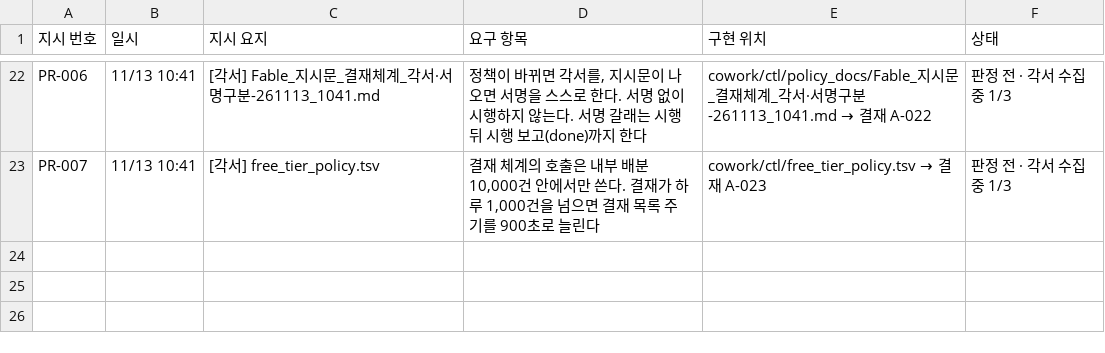
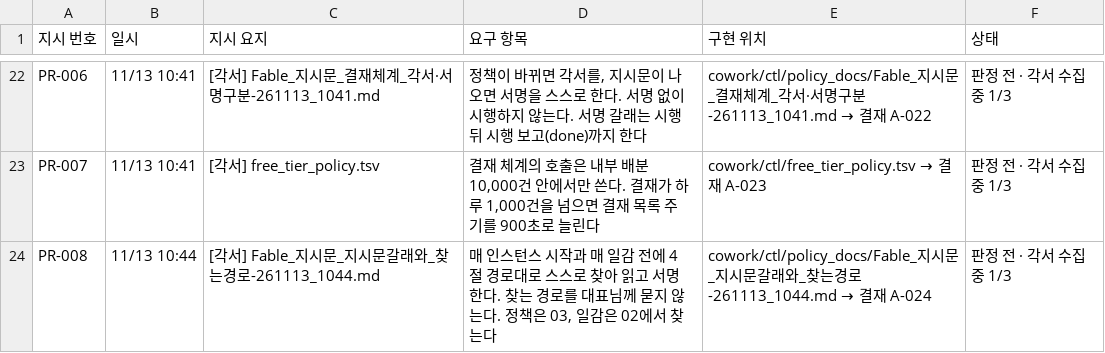
Before and after one commit to Kimsoowhan/hiven-ai-site, a TSV file: cowork/ctl/pledge_trace.tsv, drawn as a sheet; only a part is shown, gaps mark what is left out.

```diff
--- a/cowork/ctl/pledge_trace.tsv
+++ b/cowork/ctl/pledge_trace.tsv
@@ -23 +23,2 @@ PR-006	11/13 10:41	[각서] Fable_지시문_결재체계_각서·서명구분-26
 PR-007	11/13 10:41	[각서] free_tier_policy.tsv	결재 체계의 호출은 내부 배분 10,000건 안에서만 쓴다. 결재가 하루 1,000건을 넘으면 결재 목록 주기를 900초로 늘린다	cowork/ctl/free_tier_policy.tsv → 결재 A-023	판정 전 · 각서 수집 중 1/3
+PR-008	11/13 10:44	[각서] Fable_지시문_지시문갈래와_찾는경로-261113_1044.md	매 인스턴스 시작과 매 일감 전에 4절 경로대로 스스로 찾아 읽고 서명한다. 찾는 경로를 대표님께 묻지 않는다. 정책은 03, 일감은 02에서 찾는다	cowork/ctl/policy_docs/Fable_지시문_지시문갈래와_찾는경로-261113_1044.md → 결재 A-024	판정 전 · 각서 수집 중 1/3
```
Also changed, not shown: cowork/ctl/approval_line.tsv, cowork/ctl/model_control_history.tsv, 16 other files.
